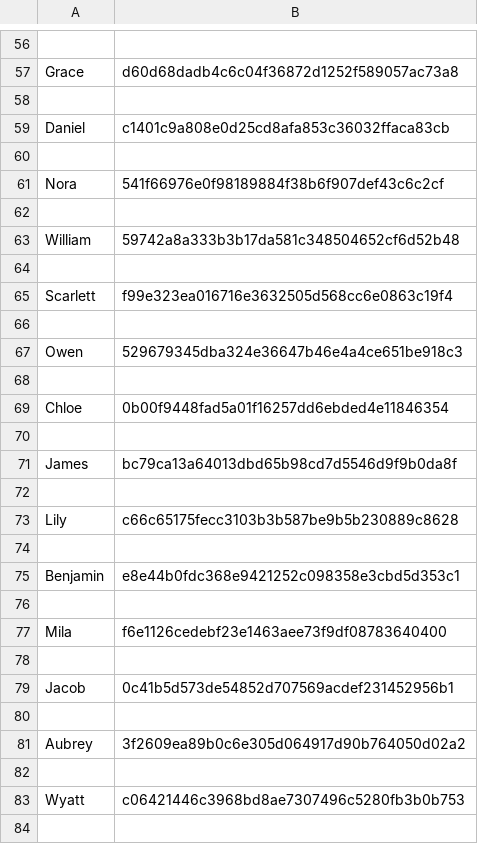
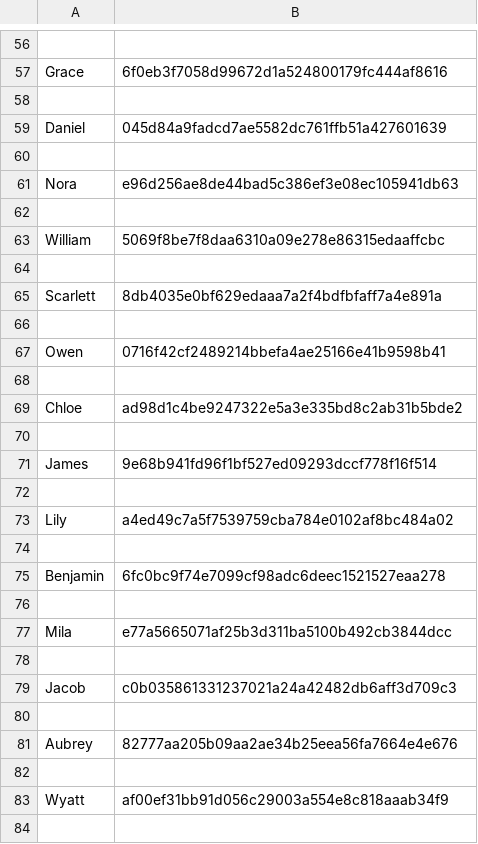
Before and after one commit to AlirezaFarjami/cracking_hashed_passwords_using_python, a CSV file: hashed_passwords.csv, drawn as a sheet; only a part is shown, gaps mark what is left out; the diff covers the shown part only; the diff names each change by its address in the sheet, - before the commit and + after, or states it on an @@ line.

```diff
--- a/hashed_passwords.csv
+++ b/hashed_passwords.csv
-B57: d60d68dadb4c6c04f36872d1252f589057ac73a8
+B57: 6f0eb3f7058d99672d1a524800179fc444af8616
-B59: c1401c9a808e0d25cd8afa853c36032ffaca83cb
+B59: 045d84a9fadcd7ae5582dc761ffb51a427601639
-B61: 541f66976e0f98189884f38b6f907def43c6c2cf
+B61: e96d256ae8de44bad5c386ef3e08ec105941db63
-B63: 59742a8a333b3b17da581c348504652cf6d52b48
+B63: 5069f8be7f8daa6310a09e278e86315edaaffcbc
-B65: f99e323ea016716e3632505d568cc6e0863c19f4
+B65: 8db4035e0bf629edaaa7a2f4bdfbfaff7a4e891a
-B67: 529679345dba324e36647b46e4a4ce651be918c3
+B67: 0716f42cf2489214bbefa4ae25166e41b9598b41
-B69: 0b00f9448fad5a01f16257dd6ebded4e11846354
+B69: ad98d1c4be9247322e5a3e335bd8c2ab31b5bde2
-B71: bc79ca13a64013dbd65b98cd7d5546d9f9b0da8f
+B71: 9e68b941fd96f1bf527ed09293dccf778f16f514
-B73: c66c65175fecc3103b3b587be9b5b230889c8628
+B73: a4ed49c7a5f7539759cba784e0102af8bc484a02
-B75: e8e44b0fdc368e9421252c098358e3cbd5d353c1
+B75: 6fc0bc9f74e7099cf98adc6deec1521527eaa278
-B77: f6e1126cedebf23e1463aee73f9df08783640400
+B77: e77a5665071af25b3d311ba5100b492cb3844dcc
-B79: 0c41b5d573de54852d707569acdef231452956b1
+B79: c0b035861331237021a24a42482db6aff3d709c3
-B81: 3f2609ea89b0c6e305d064917d90b764050d02a2
+B81: 82777aa205b09aa2ae34b25eea56fa7664e4e676
-B83: c06421446c3968bd8ae7307496c5280fb3b0b753
+B83: af00ef31bb91d056c29003a554e8c818aaab34f9
```
Also changed, not shown: 86 edited cells elsewhere in this file.
